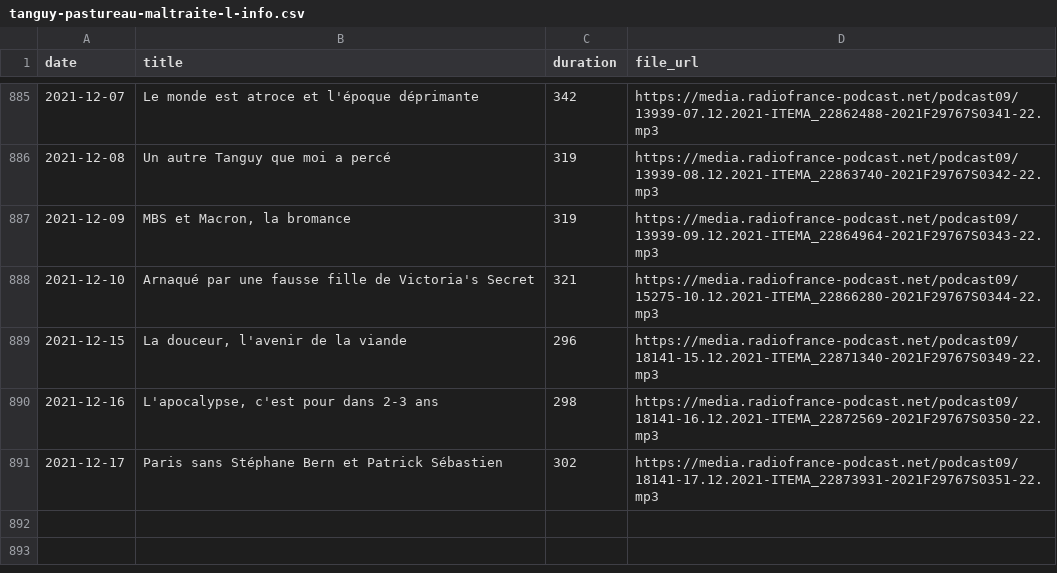
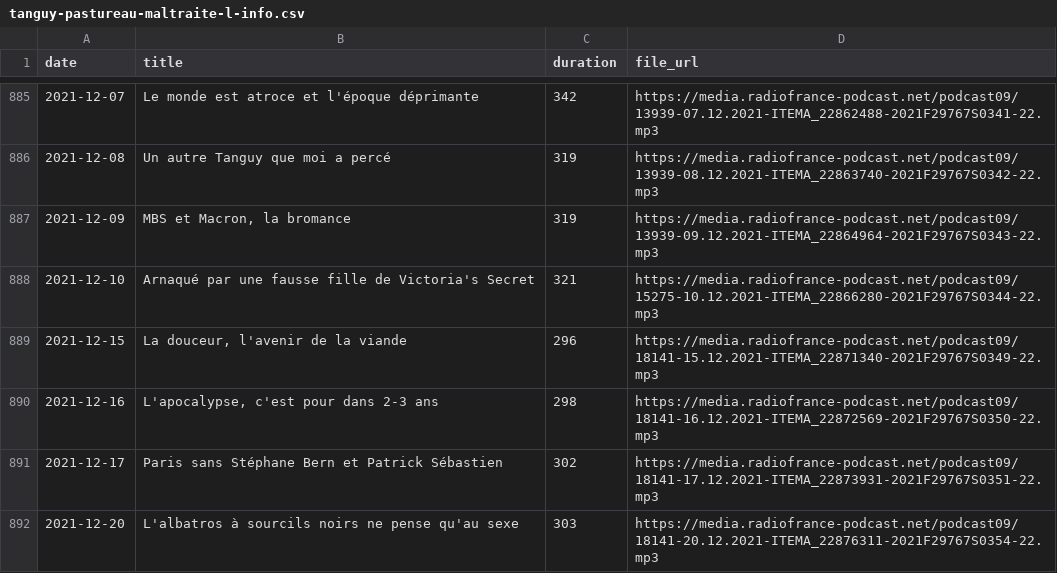
Before and after one commit to ahasverus/franceinter, a CSV file: inst/csv/tanguy-pastureau-maltraite-l-info.csv, drawn as a sheet; only a part is shown, gaps mark what is left out; the diff names each change by its address in the sheet, - before the commit and + after, or states it on an @@ line.

```diff
--- a/inst/csv/tanguy-pastureau-maltraite-l-info.csv
+++ b/inst/csv/tanguy-pastureau-maltraite-l-info.csv
+row 892: 2021-12-20 | L'albatros à sourcils noirs ne pense qu'au sexe | 303 | https://media.radiofrance-podcast.net/podcast09/18141-20.12.2021-ITEMA_22876311-2021F29767S0354-22.mp3
```
Also changed, not shown: inst/csv/la-chanson-de-frederic-fromet.csv, inst/csv/la-drole-d-humeur-de-guillermo-guiz.csv, 5 other files.
